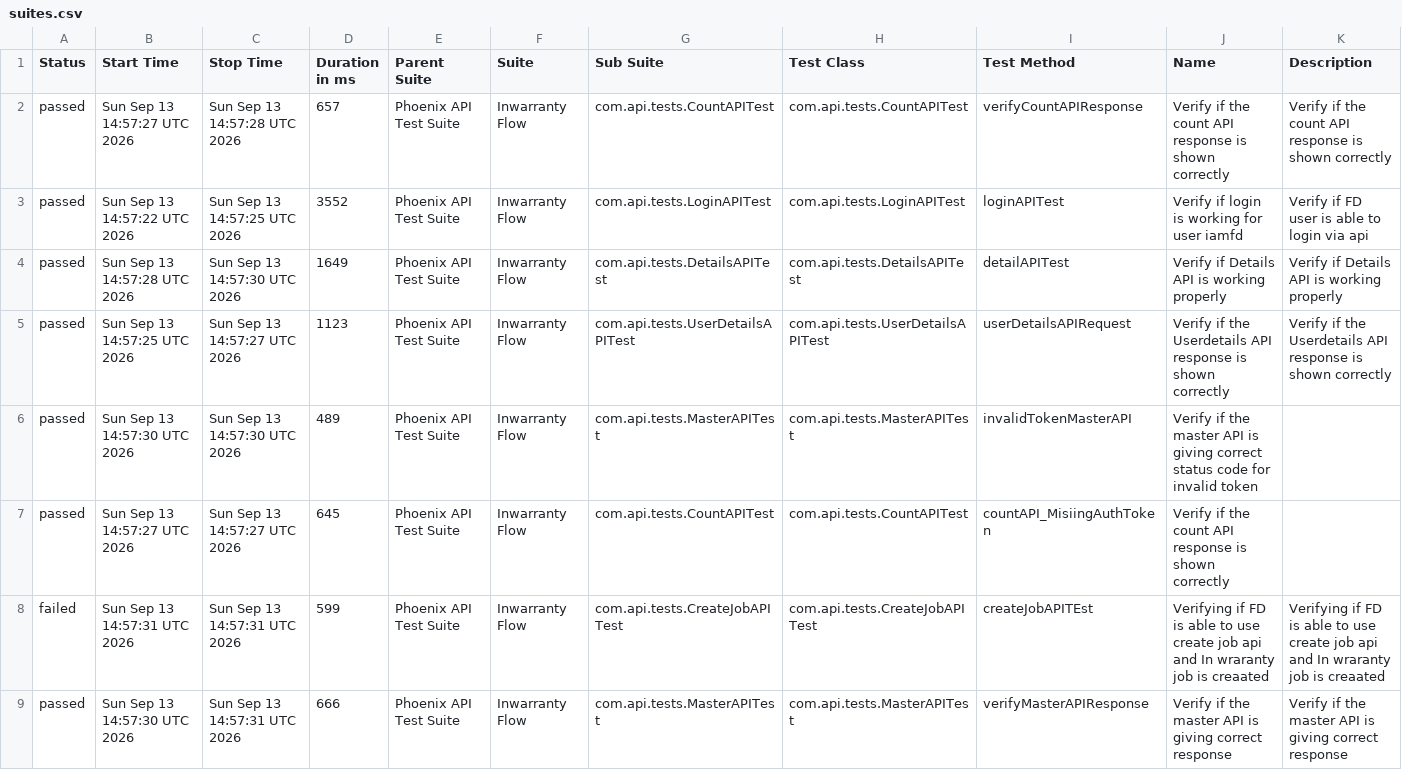
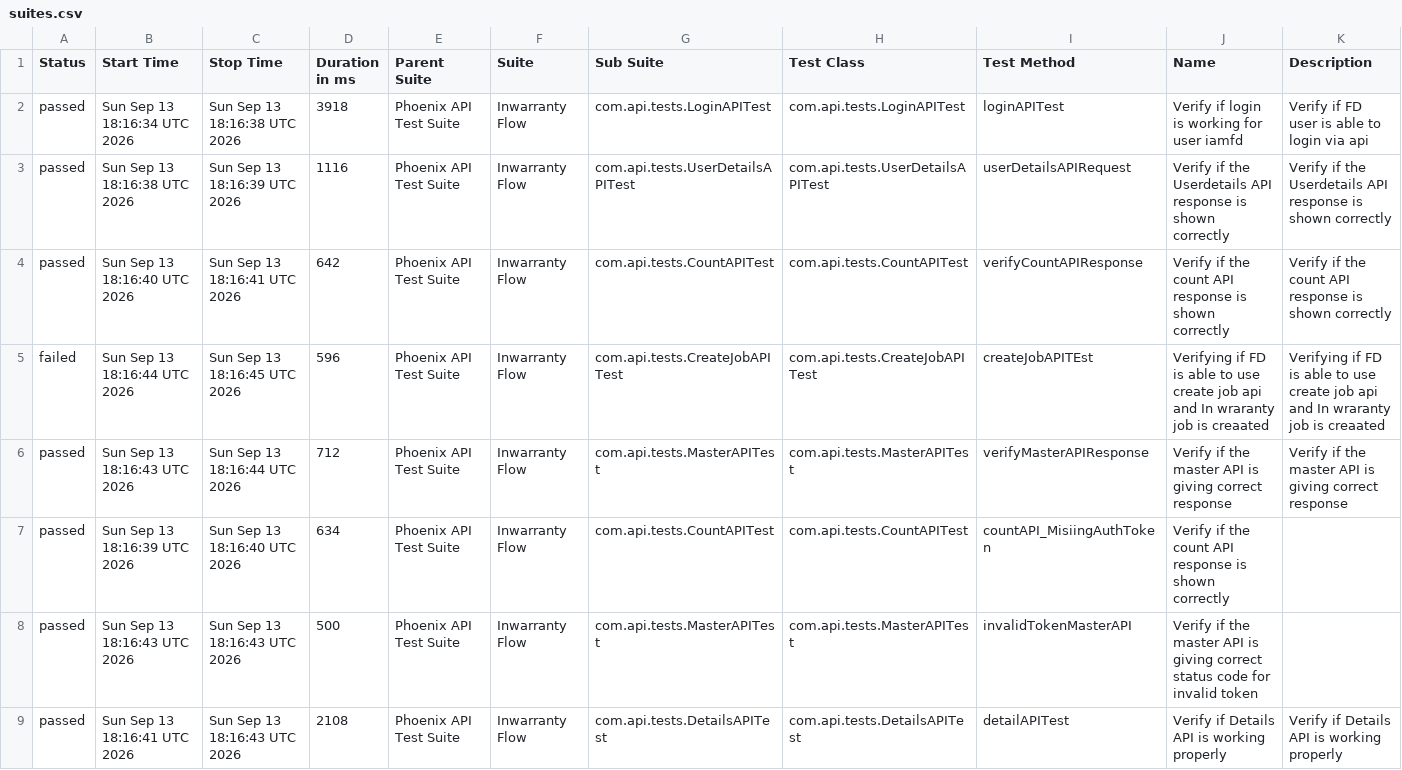
Before and after one commit to idavinde/PhoenixTestAutomationFramwork, a CSV file: data/suites.csv, drawn as a sheet.

```diff
--- a/data/suites.csv
+++ b/data/suites.csv
@@ -1,9 +1,9 @@
 "Status","Start Time","Stop Time","Duration in ms","Parent Suite","Suite","Sub Suite","Test Class","Test Method","Name","Description"
-"passed","Sun Sep 13 14:57:27 UTC 2026","Sun Sep 13 14:57:28 UTC 2026","657","Phoenix API Test Suite","Inwarranty Flow","com.api.tests.CountAPITest","com.api.tests.CountAPITest","verifyCountAPIResponse","Verify if the count API response is shown correctly","Verify if the count API response is shown correctly"
-"passed","Sun Sep 13 14:57:22 UTC 2026","Sun Sep 13 14:57:25 UTC 2026","3552","Phoenix API Test Suite","Inwarranty Flow","com.api.tests.LoginAPITest","com.api.tests.LoginAPITest","loginAPITest","Verify if login is working for user iamfd","Verify if FD user is able to login via api"
-"passed","Sun Sep 13 14:57:28 UTC 2026","Sun Sep 13 14:57:30 UTC 2026","1649","Phoenix API Test Suite","Inwarranty Flow","com.api.tests.DetailsAPITest","com.api.tests.DetailsAPITest","detailAPITest","Verify if Details API is working properly","Verify if Details API is working properly"
-"passed","Sun Sep 13 14:57:25 UTC 2026","Sun Sep 13 14:57:27 UTC 2026","1123","Phoenix API Test Suite","Inwarranty Flow","com.api.tests.UserDetailsAPITest","com.api.tests.UserDetailsAPITest","userDetailsAPIRequest","Verify if the Userdetails API response is shown correctly","Verify if the Userdetails API response is shown correctly"
-"passed","Sun Sep 13 14:57:30 UTC 2026","Sun Sep 13 14:57:30 UTC 2026","489","Phoenix API Test Suite","Inwarranty Flow","com.api.tests.MasterAPITest","com.api.tests.MasterAPITest","invalidTokenMasterAPI","Verify if the master API is giving correct status code for invalid token",""
-"passed","Sun Sep 13 14:57:27 UTC 2026","Sun Sep 13 14:57:27 UTC 2026","645","Phoenix API Test Suite","Inwarranty Flow","com.api.tests.CountAPITest","com.api.tests.CountAPITest","countAPI_MisiingAuthToken","Verify if the count API response is shown correctly",""
-"failed","Sun Sep 13 14:57:31 UTC 2026","Sun Sep 13 14:57:31 UTC 2026","599","Phoenix API Test Suite","Inwarranty Flow","com.api.tests.CreateJobAPITest","com.api.tests.CreateJobAPITest","createJobAPITEst","Verifying if FD is able to use create job api and In wraranty job is creaated ","Verifying if FD is able to use create job api and In wraranty job is creaated"
-"passed","Sun Sep 13 14:57:30 UTC 2026","Sun Sep 13 14:57:31 UTC 2026","666","Phoenix API Test Suite","Inwarranty Flow","com.api.tests.MasterAPITest","com.api.tests.MasterAPITest","verifyMasterAPIResponse","Verify if the master API is giving correct response","Verify if the master API is giving correct response"
+"passed","Sun Sep 13 18:16:34 UTC 2026","Sun Sep 13 18:16:38 UTC 2026","3918","Phoenix API Test Suite","Inwarranty Flow","com.api.tests.LoginAPITest","com.api.tests.LoginAPITest","loginAPITest","Verify if login is working for user iamfd","Verify if FD user is able to login via api"
+"passed","Sun Sep 13 18:16:38 UTC 2026","Sun Sep 13 18:16:39 UTC 2026","1116","Phoenix API Test Suite","Inwarranty Flow","com.api.tests.UserDetailsAPITest","com.api.tests.UserDetailsAPITest","userDetailsAPIRequest","Verify if the Userdetails API response is shown correctly","Verify if the Userdetails API response is shown correctly"
+"passed","Sun Sep 13 18:16:40 UTC 2026","Sun Sep 13 18:16:41 UTC 2026","642","Phoenix API Test Suite","Inwarranty Flow","com.api.tests.CountAPITest","com.api.tests.CountAPITest","verifyCountAPIResponse","Verify if the count API response is shown correctly","Verify if the count API response is shown correctly"
+"failed","Sun Sep 13 18:16:44 UTC 2026","Sun Sep 13 18:16:45 UTC 2026","596","Phoenix API Test Suite","Inwarranty Flow","com.api.tests.CreateJobAPITest","com.api.tests.CreateJobAPITest","createJobAPITEst","Verifying if FD is able to use create job api and In wraranty job is creaated ","Verifying if FD is able to use create job api and In wraranty job is creaated"
+"passed","Sun Sep 13 18:16:43 UTC 2026","Sun Sep 13 18:16:44 UTC 2026","712","Phoenix API Test Suite","Inwarranty Flow","com.api.tests.MasterAPITest","com.api.tests.MasterAPITest","verifyMasterAPIResponse","Verify if the master API is giving correct response","Verify if the master API is giving correct response"
+"passed","Sun Sep 13 18:16:39 UTC 2026","Sun Sep 13 18:16:40 UTC 2026","634","Phoenix API Test Suite","Inwarranty Flow","com.api.tests.CountAPITest","com.api.tests.CountAPITest","countAPI_MisiingAuthToken","Verify if the count API response is shown correctly",""
+"passed","Sun Sep 13 18:16:43 UTC 2026","Sun Sep 13 18:16:43 UTC 2026","500","Phoenix API Test Suite","Inwarranty Flow","com.api.tests.MasterAPITest","com.api.tests.MasterAPITest","invalidTokenMasterAPI","Verify if the master API is giving correct status code for invalid token",""
+"passed","Sun Sep 13 18:16:41 UTC 2026","Sun Sep 13 18:16:43 UTC 2026","2108","Phoenix API Test Suite","Inwarranty Flow","com.api.tests.DetailsAPITest","com.api.tests.DetailsAPITest","detailAPITest","Verify if Details API is working properly","Verify if Details API is working properly"
```
Also changed, not shown: data/behaviors.csv, 50 other files.
